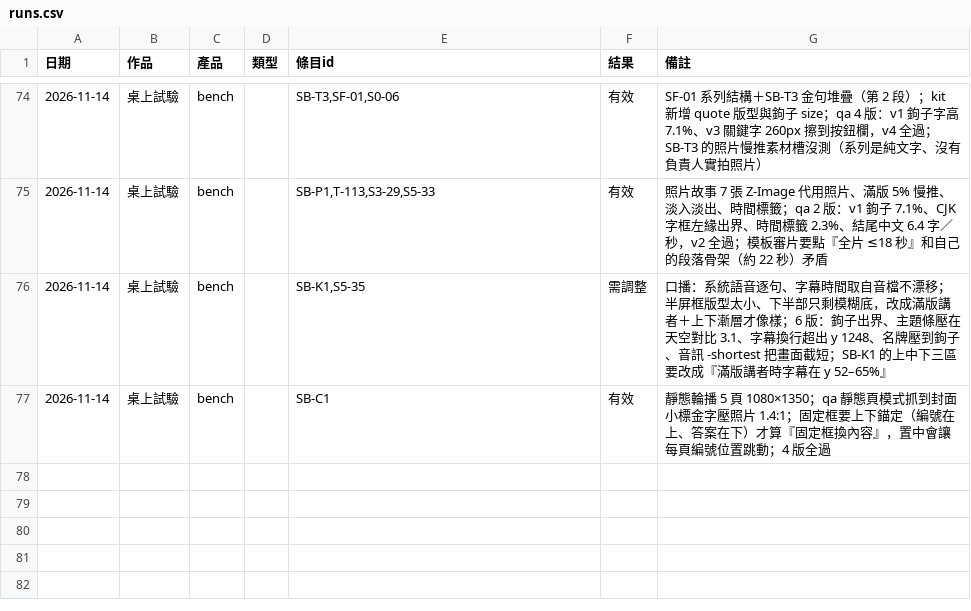
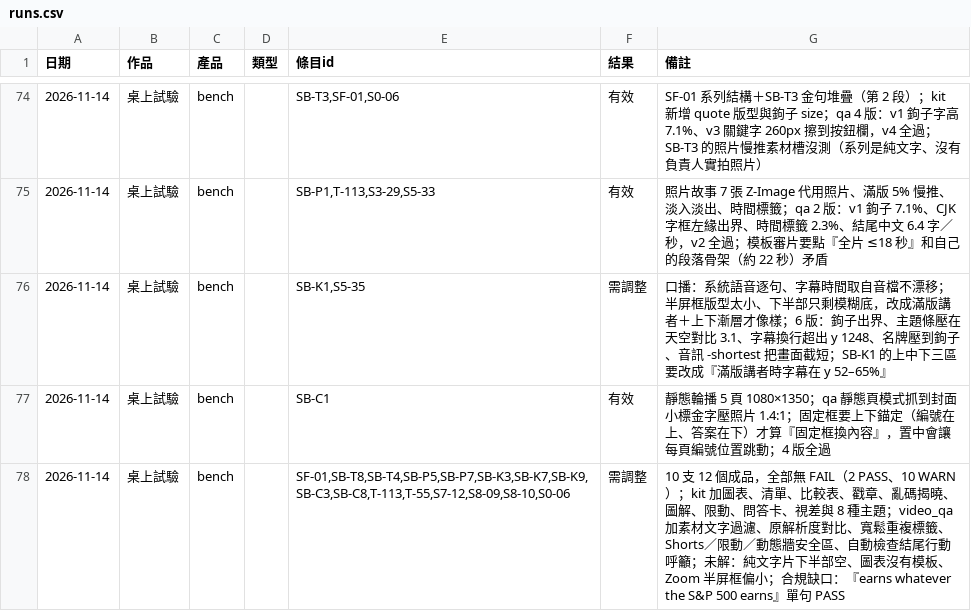
Before and after one commit to mick3412/production-playbook, a CSV file: data/runs.csv, drawn as a sheet; only a part is shown, gaps mark what is left out; the diff names each change by its address in the sheet, - before the commit and + after, or states it on an @@ line.

```diff
--- a/data/runs.csv
+++ b/data/runs.csv
+row 78: 2026-11-14 | 桌上試驗 | bench |  | SF-01,SB-T8,SB-T4,SB-P5,SB-P7,SB-K3,SB-K7,SB-K9,SB-C3,SB-C8,T-113,T-55,S7-12,S8-09,S8-10,S0-06 | 需調整 | 10 支 12 個成品，全部無 FAIL（2 PASS、10 WARN）；kit 加圖表、清單、比較表、戳章、亂碼揭曉、圖解、限動、問答卡、視差與 8 種主題；video_qa 加素材文字過濾、原解析度對比、寬鬆重複標籤、Shorts／限動／動態牆安全區、自動檢查結尾行動呼籲；未解：純文字片下半部空、圖表沒有模板、Zoom 半屏框偏小；合規缺口：『earns whatever the S&P 500 earns』單句 PASS
```
Also changed, not shown: 6 other files.
